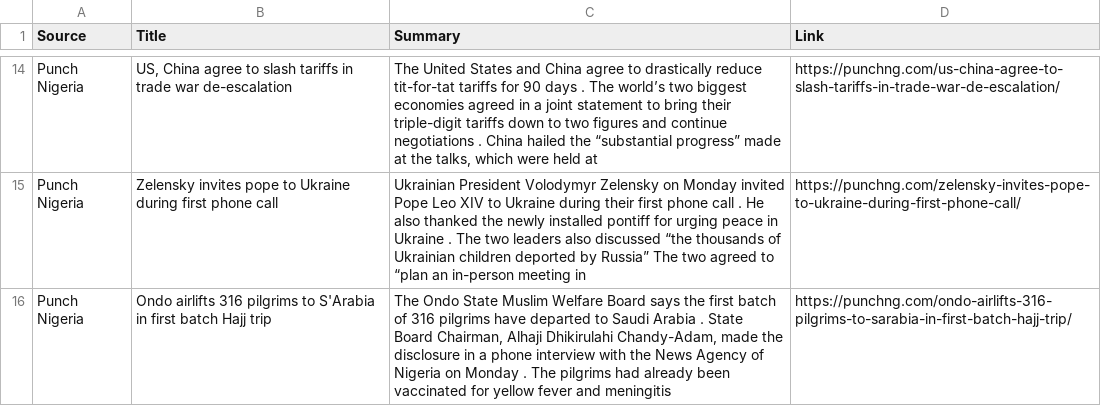
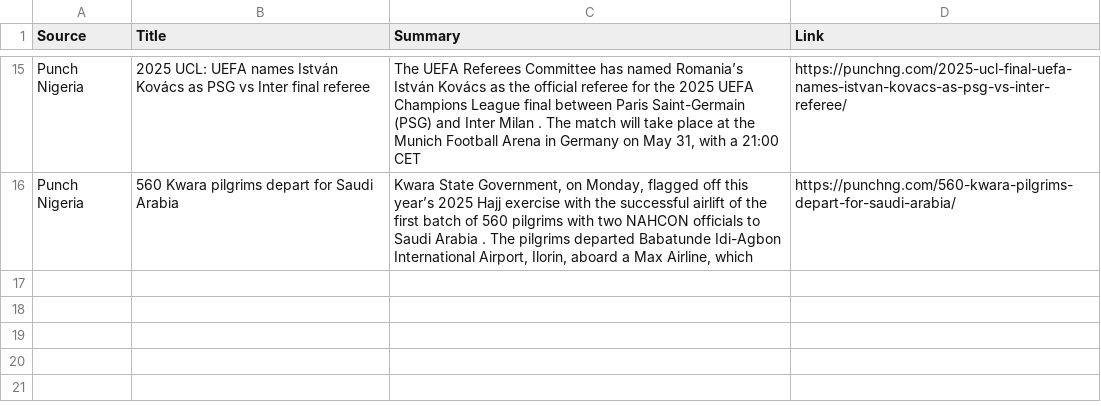
Before and after one commit to anthonob/nigerian-news-aggregator, a CSV file: summarized_news.csv, drawn as a sheet; only a part is shown, gaps mark what is left out; removed rows and columns are numbered as before the commit, all else as after; the diff covers the shown part only; the diff names each change by its address in the sheet, - before the commit and + after, or states it on an @@ line.

```diff
--- a/summarized_news.csv
+++ b/summarized_news.csv
-B15 (Title): US, China agree to slash tariffs in trade war de-escalation
+B15 (Title): 2025 UCL: UEFA names István Kovács as PSG vs Inter final referee
-C15 (Summary): The United States and China agree to drastically reduce tit-for-tat tariffs for 90 days . The world’s two biggest economies agreed in a joint statement to bring their triple-digit tariffs down to two figures and continue negotiations . China hailed the “substantial progress” made at the talks, which were held at
+C15 (Summary): The UEFA Referees Committee has named Romania’s István Kovács as the official referee for the 2025 UEFA Champions League final between Paris Saint-Germain (PSG) and Inter Milan . The match will take place at the Munich Football Arena in Germany on May 31, with a 21:00 CET
-D15 (Link): https://punchng.com/us-china-agree-to-slash-tariffs-in-trade-war-de-escalation/
+D15 (Link): https://punchng.com/2025-ucl-final-uefa-names-istvan-kovacs-as-psg-vs-inter-referee/
-row 15: Punch Nigeria | Zelensky invites pope to Ukraine during first phone call | Ukrainian President Volodymyr Zelensky on Monday invited Pope Leo XIV to Ukraine during their first phone call . He also thanked the newly installed pontiff for urging peace in Ukraine . The two leaders also discussed “the thousands of Ukrainian children deported by Russia” The two agreed to “plan an in-person meeting in | https://punchng.com/zelensky-invites-pope-to-ukraine-during-first-phone-call/
-B16 (Title): Ondo airlifts 316 pilgrims to S'Arabia in first batch Hajj trip
+B16 (Title): 560 Kwara pilgrims depart for Saudi Arabia
-C16 (Summary): The Ondo State Muslim Welfare Board says the first batch of 316 pilgrims have departed to Saudi Arabia . State Board Chairman, Alhaji Dhikirulahi Chandy-Adam, made the disclosure in a phone interview with the News Agency of Nigeria on Monday . The pilgrims had already been vaccinated for yellow fever and meningitis
+C16 (Summary): Kwara State Government, on Monday, flagged off this year’s 2025 Hajj exercise with the successful airlift of the first batch of 560 pilgrims with two NAHCON officials to Saudi Arabia . The pilgrims departed Babatunde Idi-Agbon International Airport, Ilorin, aboard a Max Airline, which
-D16 (Link): https://punchng.com/ondo-airlifts-316-pilgrims-to-sarabia-in-first-batch-hajj-trip/
+D16 (Link): https://punchng.com/560-kwara-pilgrims-depart-for-saudi-arabia/
```
Also changed, not shown: 4 added rows, 3 removed rows and 27 edited cells elsewhere in this file.
